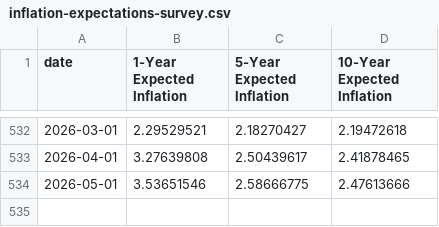
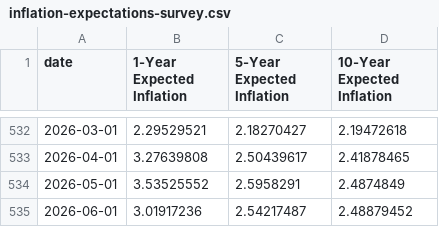
Before and after one commit to mikesimonsen/econ-data, a CSV file: sheets_data/inflation-expectations-survey.csv, drawn as a sheet; only a part is shown, gaps mark what is left out.

```diff
--- a/sheets_data/inflation-expectations-survey.csv
+++ b/sheets_data/inflation-expectations-survey.csv
@@ -533,2 +533,3 @@ date,1-Year Expected Inflation,5-Year Expected Inflation,10-Year Expected Inflat
 2026-04-01,3.27639808,2.50439617,2.41878465
-2026-05-01,3.53651546,2.58666775,2.47613666
+2026-05-01,3.53525552,2.5958291,2.4874849
+2026-06-01,3.01917236,2.54217487,2.48879452
```
Also changed, not shown: sheets_data/fed-funds.csv, sheets_data/mba-applications.csv, 24 other files.
